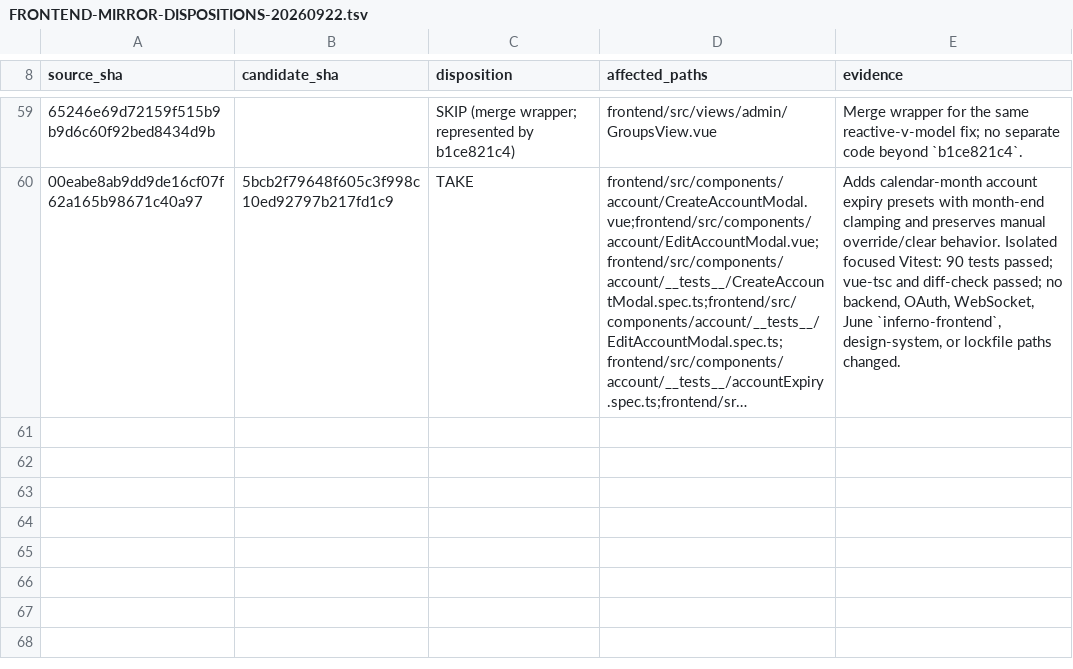
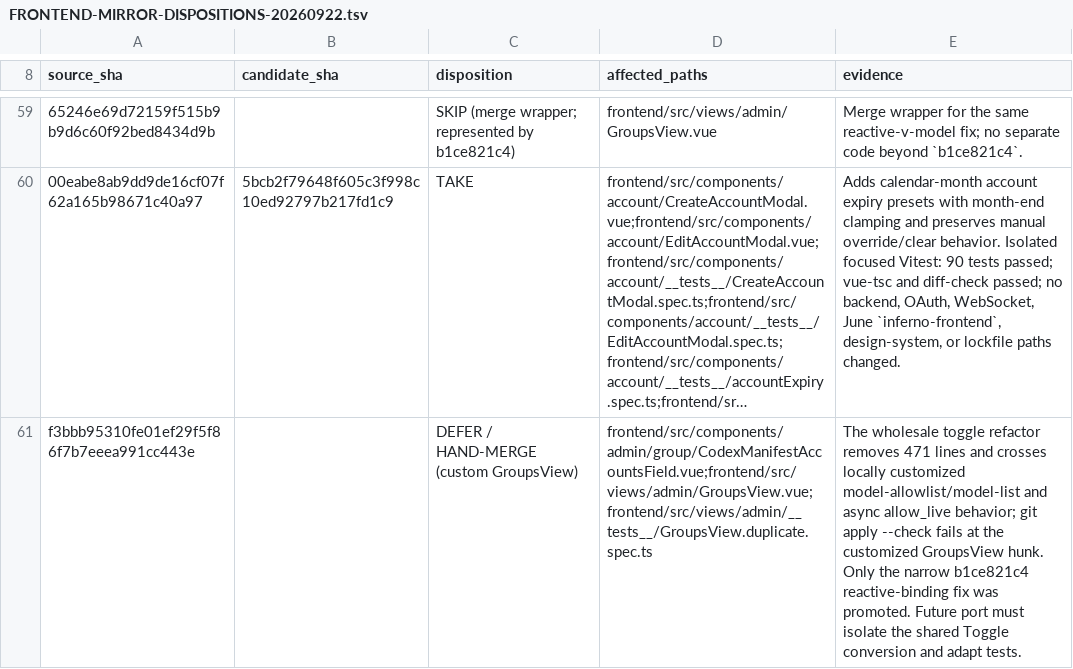
Before and after one commit to Open-Computer-AI/inferno, a TSV file: docs/superpowers/analysis/FRONTEND-MIRROR-DISPOSITIONS-20260922.tsv, drawn as a sheet; only a part is shown, gaps mark what is left out; long unchanged cells end in …; the diff names each change by its address in the sheet, - before the commit and + after, or states it on an @@ line.

Commit message:
docs: record deferred groups toggle refactor

```diff
--- a/docs/superpowers/analysis/FRONTEND-MIRROR-DISPOSITIONS-20260922.tsv
+++ b/docs/superpowers/analysis/FRONTEND-MIRROR-DISPOSITIONS-20260922.tsv
+row 61: f3bbb95310fe01ef29f5f86f7b7eeea991cc443e |  | DEFER / HAND-MERGE (custom GroupsView) | frontend/src/components/admin/group/CodexManifestAccountsField.vue;frontend/src/views/admin/GroupsView.vue;frontend/src/views/admin/__tests__/GroupsView.duplicate.spec.ts | The wholesale toggle refactor removes 471 lines and crosses locally customized model-allowlist/model-list and async allow_live behavior; git apply --check fails at the customized GroupsView hunk. Only the narrow b1ce821c4 reactive-binding fix was promoted. Future port must isolate the shared Toggle conversion and adapt tests.
```
Also changed, not shown: 1 other file.
